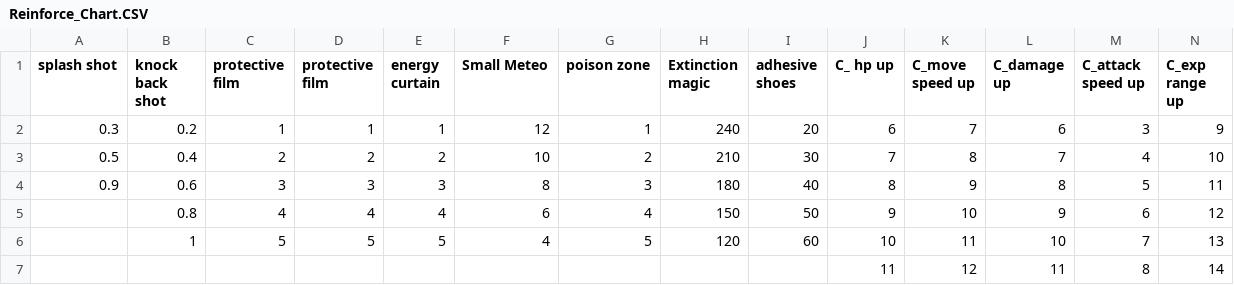
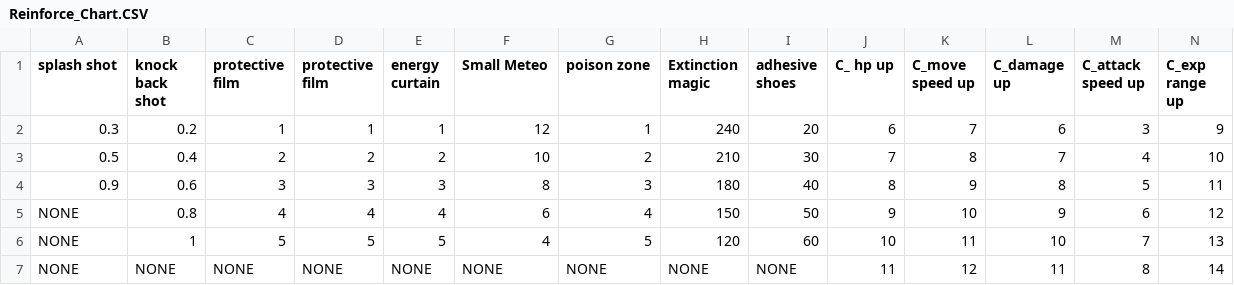
Before and after one commit to Kkuing-Team-Project/VamSurLike, a CSV file: Assets/Resources/Data/Reinforce_Chart.CSV, drawn as a sheet; only a part is shown; removed rows and columns are numbered as before the commit, all else as after; rows hold the shown columns only; the diff names each change by its address in the sheet, - before the commit and + after, or states it on an @@ line.

```diff
--- a/Assets/Resources/Data/Reinforce_Chart.CSV
+++ b/Assets/Resources/Data/Reinforce_Chart.CSV
-A5:A6 (splash shot): (empty)
+A5:A6 (splash shot): NONE
-row 7:  |  |  |  |  |  |  |  |  | 11 | 12 | 11 | 8 | 14
+row 7: NONE | NONE | NONE | NONE | NONE | NONE | NONE | NONE | NONE | 11 | 12 | 11 | 8 | 14
```
Also changed, not shown: 7 other files.
